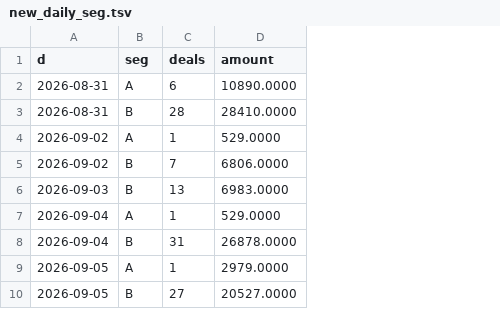
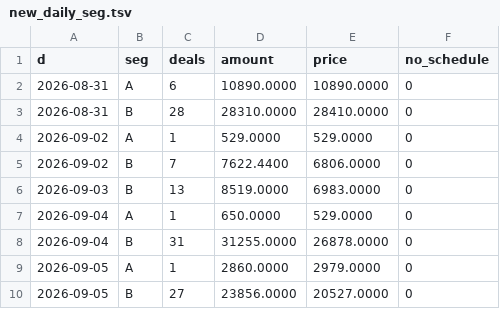
Before and after one commit to Volta-ge/reporting, a TSV file: volta-analytics-new-db/new_daily_seg.tsv, drawn as a sheet; the diff names each change by its address in the sheet, - before the commit and + after, or states it on an @@ line.

```diff
--- a/volta-analytics-new-db/new_daily_seg.tsv
+++ b/volta-analytics-new-db/new_daily_seg.tsv
+column E (price), rows 2-10: 10890.0000 | 28410.0000 | 529.0000 | 6806.0000 | 6983.0000 | 529.0000 | 26878.0000 | 2979.0000 | 20527.0000
+column F (no_schedule), rows 2-10: all 0
-D3 (amount): 28410.0000
+D3 (amount): 28310.0000
-D5 (amount): 6806.0000
+D5 (amount): 7622.4400
-D6 (amount): 6983.0000
+D6 (amount): 8519.0000
-D7 (amount): 529.0000
+D7 (amount): 650.0000
-D8 (amount): 26878.0000
+D8 (amount): 31255.0000
-D9 (amount): 2979.0000
+D9 (amount): 2860.0000
-D10 (amount): 20527.0000
+D10 (amount): 23856.0000
```
Also changed, not shown: volta-analytics-new-db/new_categories.tsv, volta-analytics-new-db/new_daily_apps.tsv, 3 other files.
